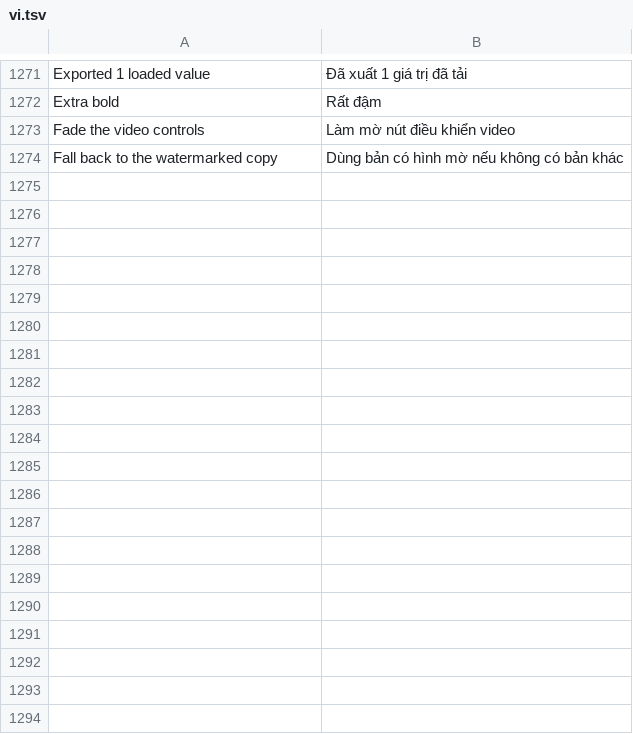
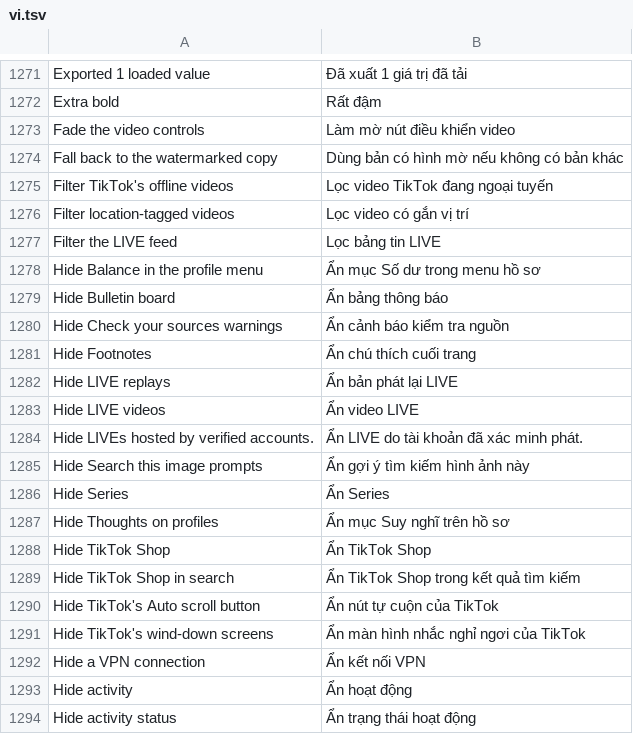
Before and after one commit to boydcbn/HushFeed, a TSV file: extensions/tiktok/src/main/l10n/vi.tsv, drawn as a sheet; only a part is shown, gaps mark what is left out; the diff covers the shown part only.

Commit message:
i18n: translate content filters and TikTok visibility options

```diff
--- a/extensions/tiktok/src/main/l10n/vi.tsv
+++ b/extensions/tiktok/src/main/l10n/vi.tsv
@@ -1274 +1274,21 @@ Fade the video controls	Làm mờ nút điều khiển video
 Fall back to the watermarked copy	Dùng bản có hình mờ nếu không có bản khác
+Filter TikTok's offline videos	Lọc video TikTok đang ngoại tuyến
+Filter location-tagged videos	Lọc video có gắn vị trí
+Filter the LIVE feed	Lọc bảng tin LIVE
+Hide Balance in the profile menu	Ẩn mục Số dư trong menu hồ sơ
+Hide Bulletin board	Ẩn bảng thông báo
+Hide Check your sources warnings	Ẩn cảnh báo kiểm tra nguồn
+Hide Footnotes	Ẩn chú thích cuối trang
+Hide LIVE replays	Ẩn bản phát lại LIVE
+Hide LIVE videos	Ẩn video LIVE
+Hide LIVEs hosted by verified accounts.	Ẩn LIVE do tài khoản đã xác minh phát.
+Hide Search this image prompts	Ẩn gợi ý tìm kiếm hình ảnh này
+Hide Series	Ẩn Series
+Hide Thoughts on profiles	Ẩn mục Suy nghĩ trên hồ sơ
+Hide TikTok Shop	Ẩn TikTok Shop
+Hide TikTok Shop in search	Ẩn TikTok Shop trong kết quả tìm kiếm
+Hide TikTok's Auto scroll button	Ẩn nút tự cuộn của TikTok
+Hide TikTok's wind-down screens	Ẩn màn hình nhắc nghỉ ngơi của TikTok
+Hide a VPN connection	Ẩn kết nối VPN
+Hide activity	Ẩn hoạt động
+Hide activity status	Ẩn trạng thái hoạt động
```
Also changed, not shown: 31 added rows elsewhere in this file.
